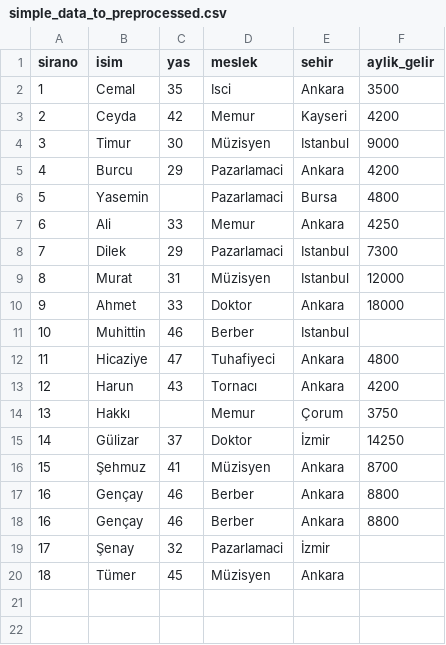
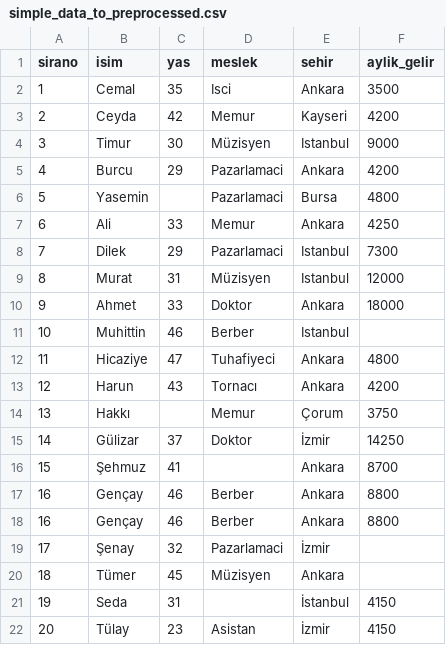
Before and after one commit to erkansirin78/datasets, a CSV file: preprocessing/simple_data_to_preprocessed.csv, drawn as a sheet.

Commit message:
simple_data düzenlendi

```diff
--- a/preprocessing/simple_data_to_preprocessed.csv
+++ b/preprocessing/simple_data_to_preprocessed.csv
@@ -15,3 +15,3 @@ sirano,isim,yas,meslek,sehir,aylik_gelir
 14,Gülizar,37,Doktor, İzmir,14250
-15,Şehmuz,41,Müzisyen, Ankara,8700
+15,Şehmuz,41,, Ankara,8700
 16,Gençay,46,Berber,Ankara,8800
@@ -20 +20,3 @@ sirano,isim,yas,meslek,sehir,aylik_gelir
 18,Tümer,45,Müzisyen,Ankara ,
+19,Seda,31,,İstanbul,4150
+20,Tülay,23,Asistan,İzmir,4150
```
Also changed, not shown: 5 other files.
